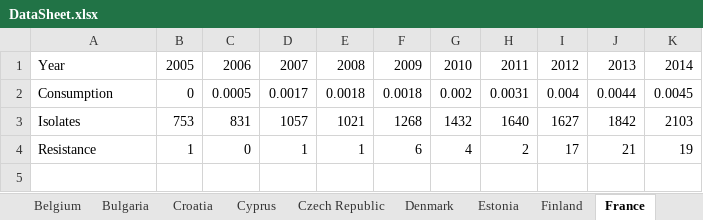
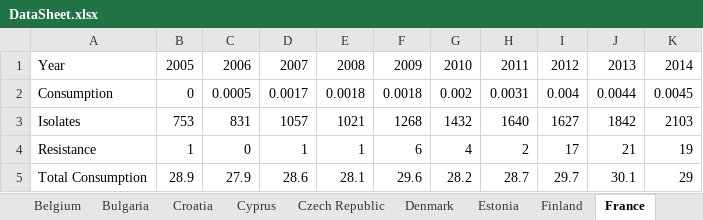
Before and after one commit to amber-t/Carbapenem-Resistance, an Excel workbook: DataSheet.xlsx, sheet France, drawn as a sheet; values as stored, in another font and other column widths than the file's, no borders; the diff names each change by its address in the sheet, - before the commit and + after, or states it on an @@ line.

Commit message:
New Model
new model and data

```diff
--- a/DataSheet.xlsx (sheet France)
+++ b/DataSheet.xlsx (sheet France)
+row 5: Total Consumption | 28.9 | 27.9 | 28.6 | 28.1 | 29.6 | 28.2 | 28.7 | 29.7 | 30.1 | 29
```
Also changed, not shown: 1 other file.
